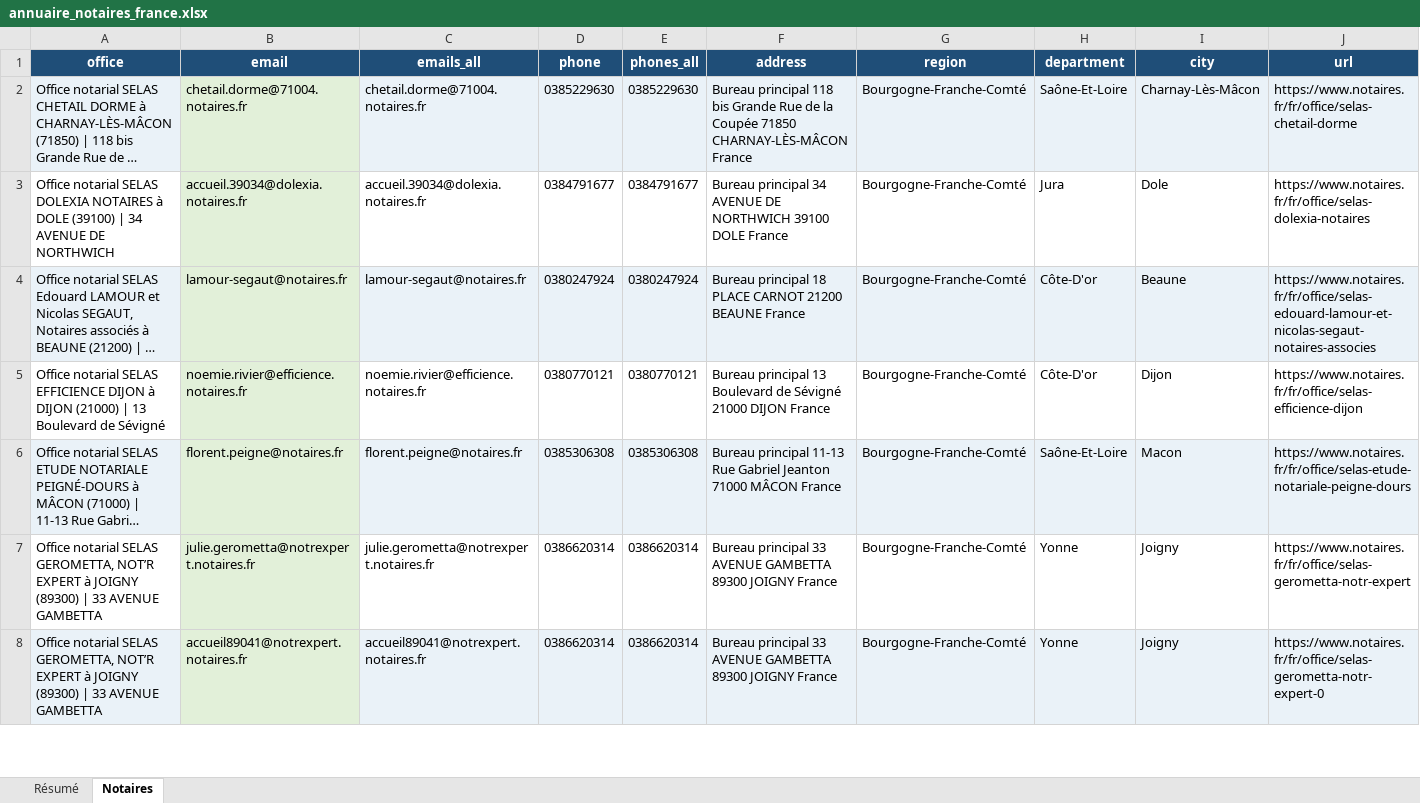
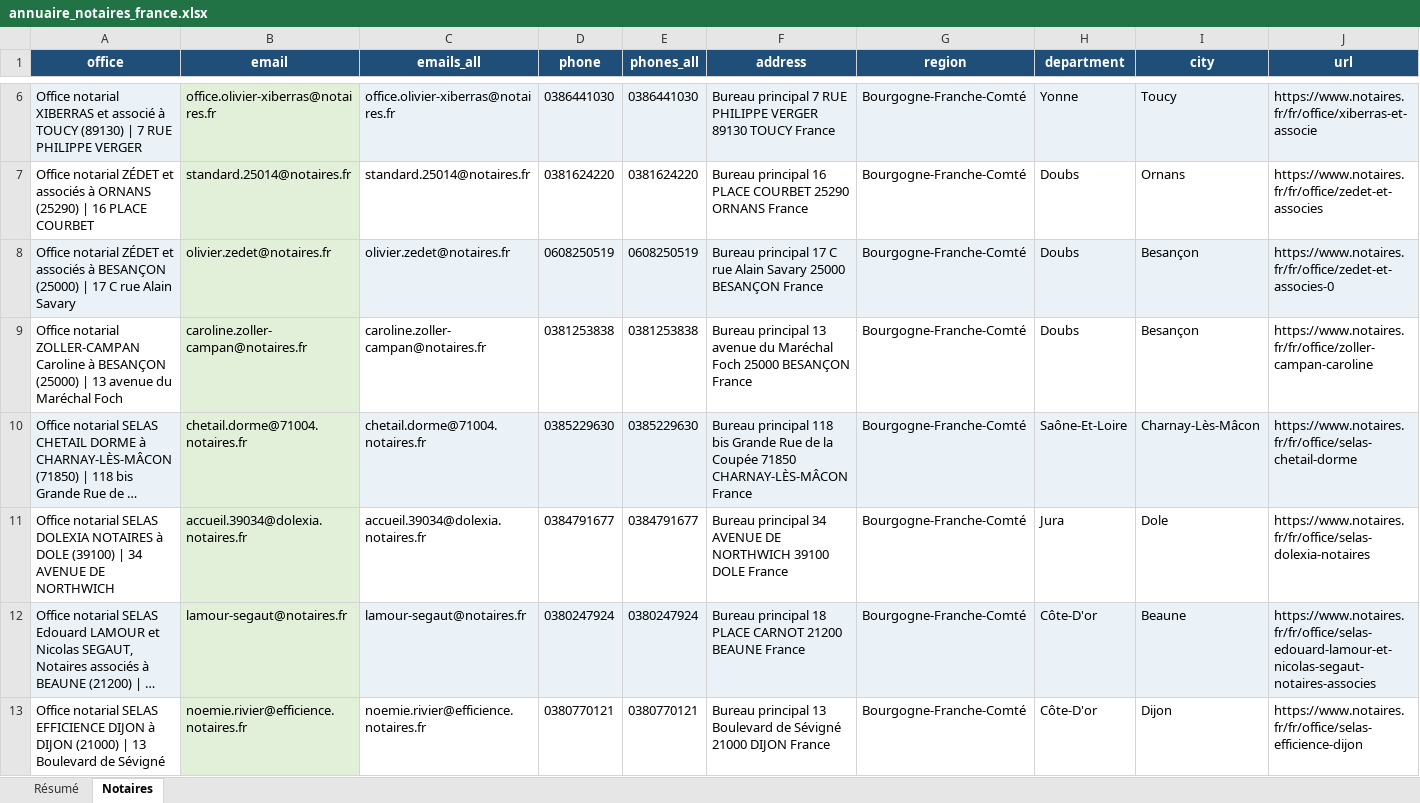
Before and after one commit to romtaug2/SupportAI-Emailing, an Excel workbook: exports/notaires/annuaire_notaires_france.xlsx, sheet Notaires, drawn as a sheet; only a part is shown, gaps mark what is left out; the shorter side is filled out with more unchanged rows; long unchanged cells end in …; values as stored, in another font and other column widths than the file's, no borders; table styles not drawn; rows hold the shown columns only; the diff covers the shown part only; the diff names each change by its address in the sheet, - before the commit and + after, or states it on an @@ line.

```diff
--- a/exports/notaires/annuaire_notaires_france.xlsx (sheet Notaires)
+++ b/exports/notaires/annuaire_notaires_france.xlsx (sheet Notaires)
+row 6: Office notarial XIBERRAS et associé à TOUCY (89130) | 7 RUE PHILIPPE VERGER | office.olivier-xiberras@notaires.fr | office.olivier-xiberras@notaires.fr | 0386441030 | 0386441030 | Bureau principal 7 RUE PHILIPPE VERGER 89130 TOUCY France | Bourgogne-Franche-Comté | Yonne | Toucy | https://www.notaires.fr/fr/office/xiberras-et-associe
+row 7: Office notarial ZÉDET et associés à ORNANS (25290) | 16 PLACE COURBET | standard.25014@notaires.fr | standard.25014@notaires.fr | 0381624220 | 0381624220 | Bureau principal 16 PLACE COURBET 25290 ORNANS France | Bourgogne-Franche-Comté | Doubs | Ornans | https://www.notaires.fr/fr/office/zedet-et-associes
+row 8: Office notarial ZÉDET et associés à BESANÇON (25000) | 17 C rue Alain Savary | olivier.zedet@notaires.fr | olivier.zedet@notaires.fr | 0608250519 | 0608250519 | Bureau principal 17 C rue Alain Savary 25000 BESANÇON France | Bourgogne-Franche-Comté | Doubs | Besançon | https://www.notaires.fr/fr/office/zedet-et-associes-0
+row 9: Office notarial ZOLLER-CAMPAN Caroline à BESANÇON (25000) | 13 avenue du Maréchal Foch | caroline.zoller-campan@notaires.fr | caroline.zoller-campan@notaires.fr | 0381253838 | 0381253838 | Bureau principal 13 avenue du Maréchal Foch 25000 BESANÇON France | Bourgogne-Franche-Comté | Doubs | Besançon | https://www.notaires.fr/fr/office/zoller-campan-caroline
```
Also changed, not shown: 4 added rows elsewhere in this sheet, sheet Résumé, 5 other files.
